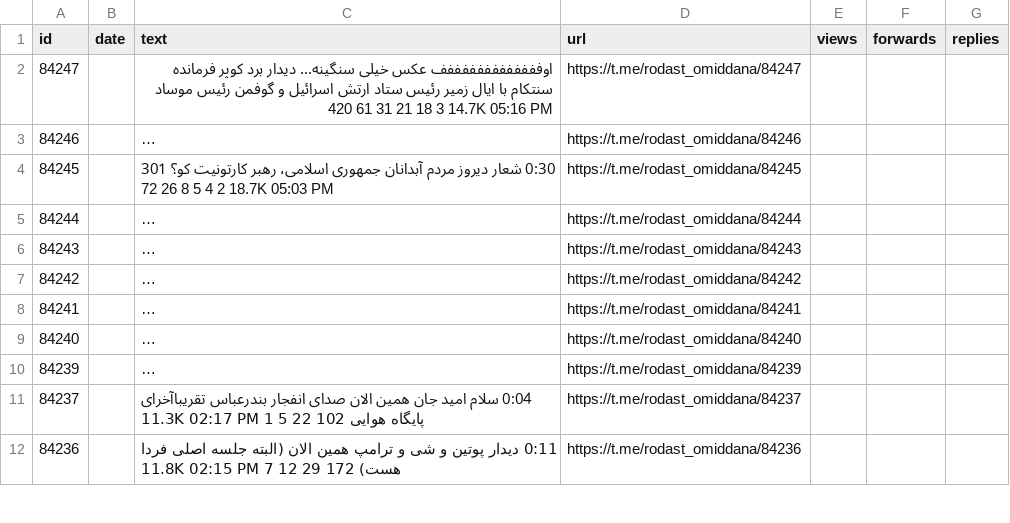
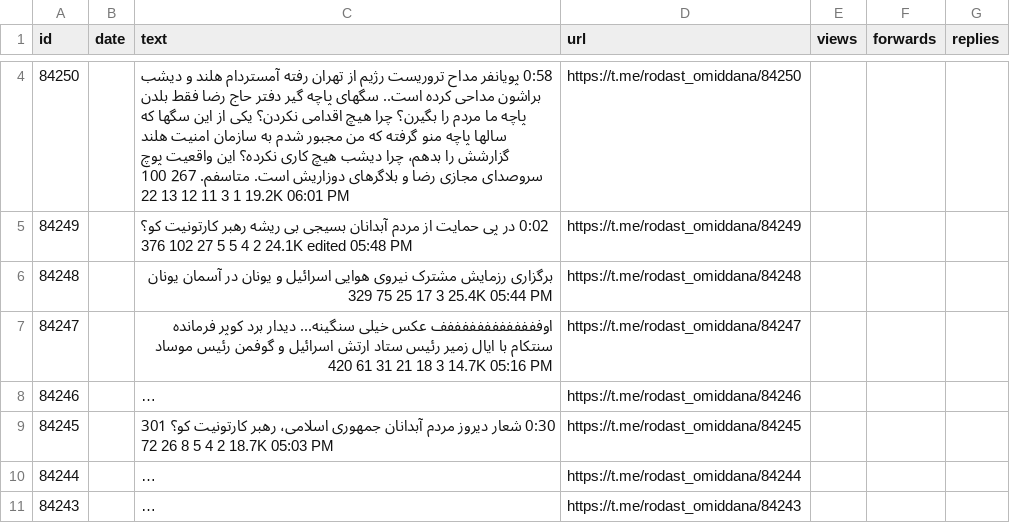
Before and after one commit to alipoorkaramali/new-youtube-SoundCloud-downloader, a CSV file: Download/telegram_downloads/rodast_omiddana/rodast_omiddana_posts.csv, drawn as a sheet; only a part is shown, gaps mark what is left out; the shorter side is filled out with more unchanged rows; long unchanged cells end in …; the diff covers the shown part only.

```diff
--- a/Download/telegram_downloads/rodast_omiddana/rodast_omiddana_posts.csv
+++ b/Download/telegram_downloads/rodast_omiddana/rodast_omiddana_posts.csv
@@ -2 +4,4 @@ id,date,text,url,views,forwards,replies
+84250,,0:58 پویانفر مداح تروریست رژیم از تهران رفته آمستردام هلند و دیشب براشون مداحی کرده است.. سگهای پاچه گیر دفتر حاج رضا فقط بلدن پاچه ما مردم را بگیرن؟ چرا هیچ اقدامی نکردن؟ یکی از این سگها که سالها پاچه منو گرفته که من مجبور شدم به سازمان امنیت هلند گزارشش را بدهم، چرا دیشب هیچ کاری نکرده؟ این واقعیت پوچ سروصدای مجازی رضا و بلاگرهای دوزاریش است. متاسفم. 267 100 22 13 12 11 3 1 19.2K 06:01 PM,https://t.me/rodast_omiddana/84250,,,
+84249,,0:02 در پی حمایت از مردم آبدانان بسیجی بی ریشه رهبر کارتونیت کو؟ 376 102 27 5 5 4 2 24.1K edited 05:48 PM,https://t.me/rodast_omiddana/84249,,,
+84248,,برگزاری رزمایش مشترک نیروی هوایی اسرائیل و یونان در آسمان یونان 329 75 25 17 3 25.4K 05:44 PM,https://t.me/rodast_omiddana/84248,,,
 84247,,اوفففففففففففففف عکس خیلی سنگینه... دیدار برد کوپر فرمانده سنتکام با ایال زمیر رئیس ستاد ارتش اسرائیل و گوفمن رئیس موساد 420 61 31 21 18 3 14.7K 05:16 PM,https://t.me/rodast_omiddana/84247,,,
```
Also changed, not shown: 2 added rows and 5 removed rows elsewhere in this file, 7 other files.
